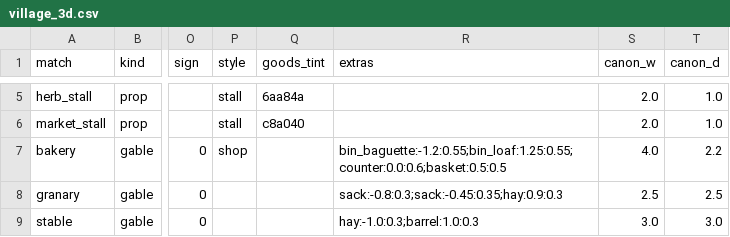
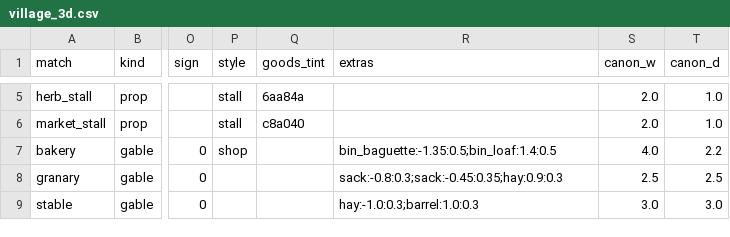
Before and after one commit to mayjohn66-cmd/project222, a CSV file: data/shop/catalogs/village_3d.csv, drawn as a sheet; only a part is shown, gaps mark what is left out; the diff names each change by its address in the sheet, - before the commit and + after, or states it on an @@ line.

```diff
--- a/data/shop/catalogs/village_3d.csv
+++ b/data/shop/catalogs/village_3d.csv
-R7 (extras): bin_baguette:-1.2:0.55;bin_loaf:1.25:0.55;counter:0.0:0.6;basket:0.5:0.5
+R7 (extras): bin_baguette:-1.35:0.5;bin_loaf:1.4:0.5
```
Also changed, not shown: 4 other files.
